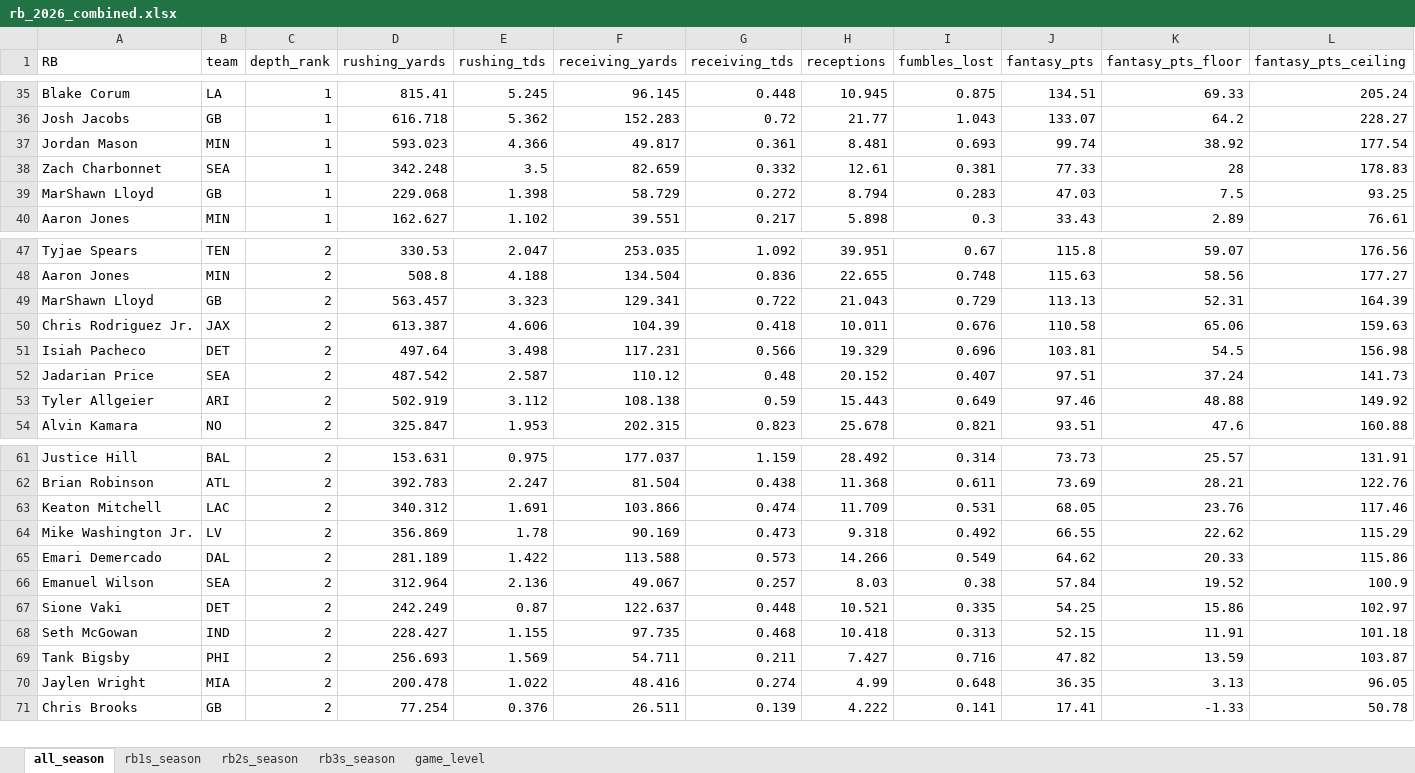
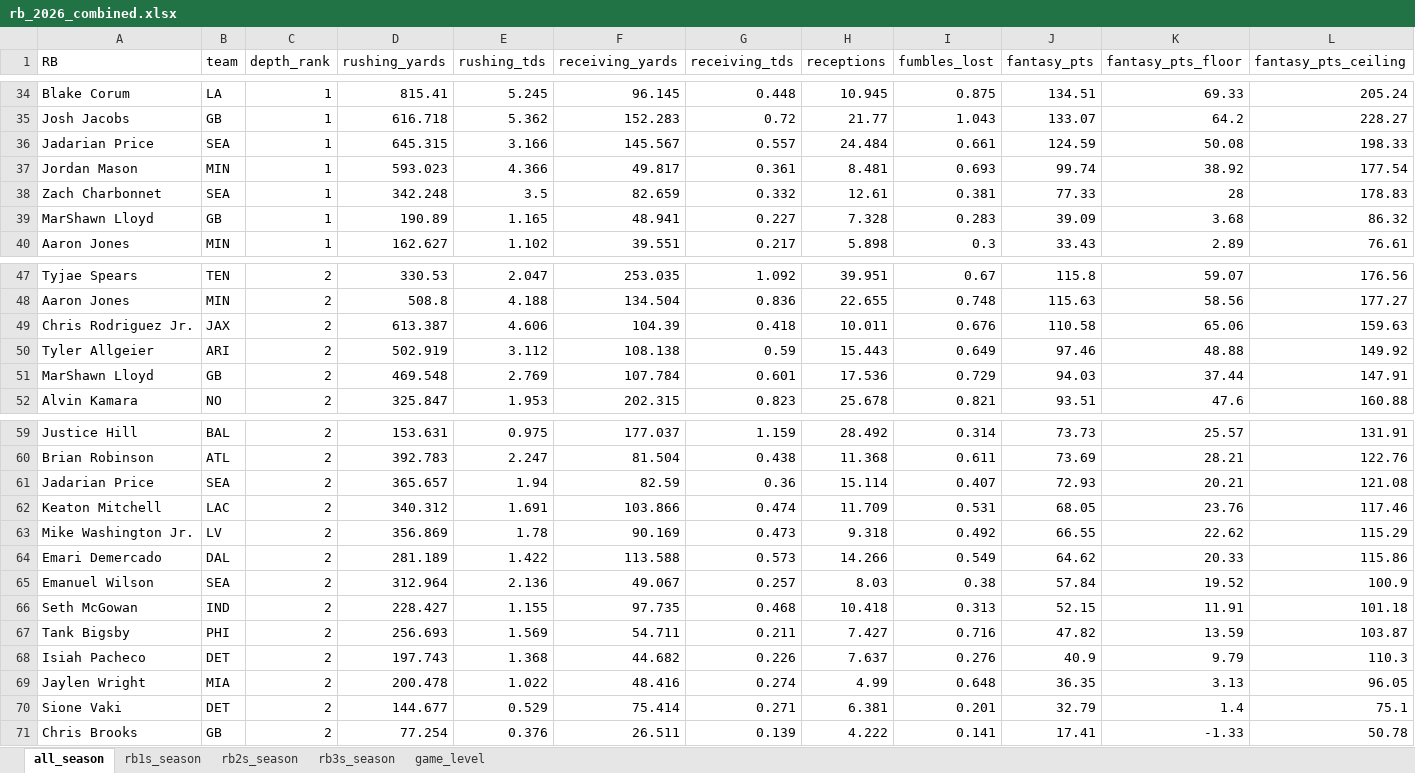
Before and after one commit to egomaniacsfantasy/lineup-lab, an Excel workbook: projections/rb_2026_combined.xlsx, sheet all_season, drawn as a sheet; only a part is shown, gaps mark what is left out; values as stored, in another font and other column widths than the file's, no borders; removed rows and columns are numbered as before the commit, all else as after; rows hold the shown columns only; the diff covers the shown part only; the diff names each change by its address in the sheet, - before the commit and + after, or states it on an @@ line.

```diff
--- a/projections/rb_2026_combined.xlsx (sheet all_season)
+++ b/projections/rb_2026_combined.xlsx (sheet all_season)
+row 36: Jadarian Price | SEA | 1 | 645.315 | 3.166 | 145.567 | 0.557 | 24.484 | 0.661 | 124.59 | 50.08 | 198.33
-row 39: MarShawn Lloyd | GB | 1 | 229.068 | 1.398 | 58.729 | 0.272 | 8.794 | 0.283 | 47.03 | 7.5 | 93.25
+row 39: MarShawn Lloyd | GB | 1 | 190.89 | 1.165 | 48.941 | 0.227 | 7.328 | 0.283 | 39.09 | 3.68 | 86.32
-row 49: MarShawn Lloyd | GB | 2 | 563.457 | 3.323 | 129.341 | 0.722 | 21.043 | 0.729 | 113.13 | 52.31 | 164.39
-row 51: Isiah Pacheco | DET | 2 | 497.64 | 3.498 | 117.231 | 0.566 | 19.329 | 0.696 | 103.81 | 54.5 | 156.98
-row 52: Jadarian Price | SEA | 2 | 487.542 | 2.587 | 110.12 | 0.48 | 20.152 | 0.407 | 97.51 | 37.24 | 141.73
+row 51: MarShawn Lloyd | GB | 2 | 469.548 | 2.769 | 107.784 | 0.601 | 17.536 | 0.729 | 94.03 | 37.44 | 147.91
+row 61: Jadarian Price | SEA | 2 | 365.657 | 1.94 | 82.59 | 0.36 | 15.114 | 0.407 | 72.93 | 20.21 | 121.08
-row 67: Sione Vaki | DET | 2 | 242.249 | 0.87 | 122.637 | 0.448 | 10.521 | 0.335 | 54.25 | 15.86 | 102.97
+row 68: Isiah Pacheco | DET | 2 | 197.743 | 1.368 | 44.682 | 0.226 | 7.637 | 0.276 | 40.9 | 9.79 | 110.3
+row 70: Sione Vaki | DET | 2 | 144.677 | 0.529 | 75.414 | 0.271 | 6.381 | 0.201 | 32.79 | 1.4 | 75.1
```
Also changed, not shown: 4 added rows and 4 removed rows elsewhere in this sheet, sheet game_level, sheet rb2s_season, sheet rb1s_season, sheet rb3s_season, projections/te_2026_combined.xlsx.
